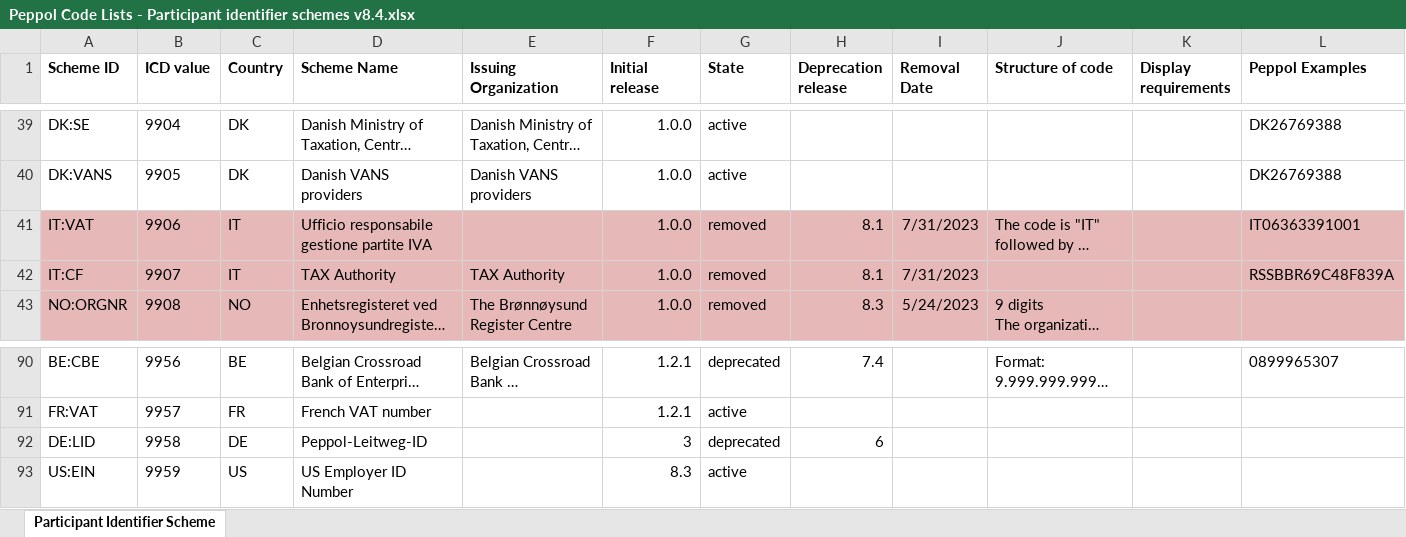
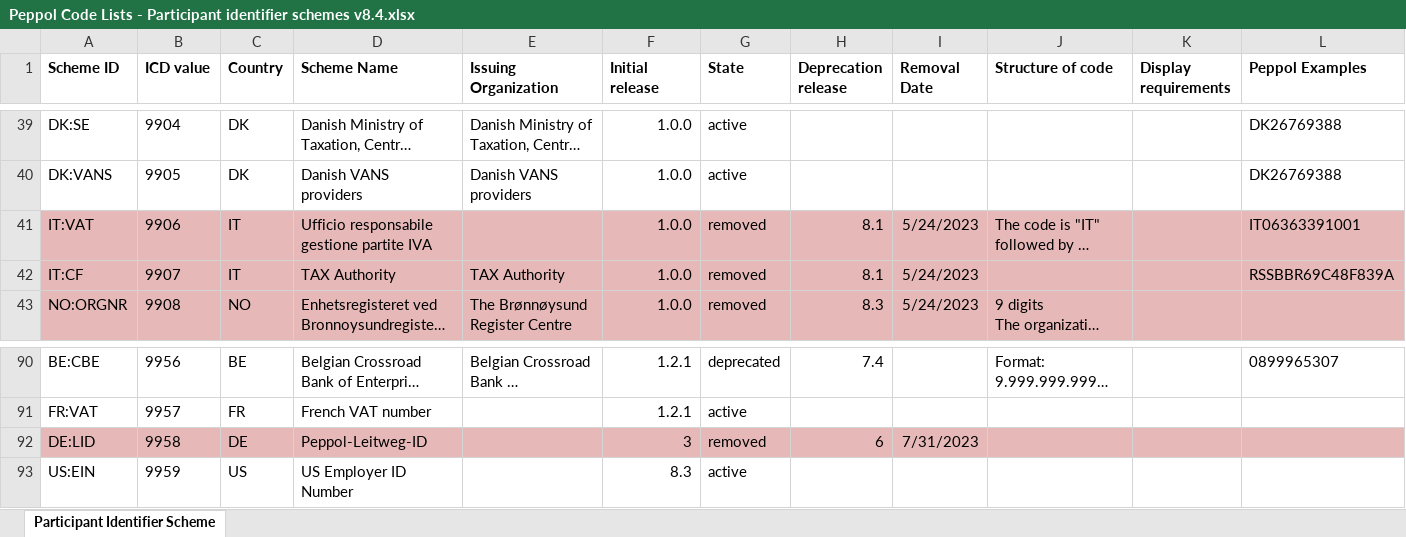
Before and after one commit to OpenPEPPOL/edec-codelists, an Excel workbook: work-in-progress/Peppol Code Lists - Participant identifier schemes v8.4.xlsx, sheet Participant Identifier Scheme, drawn as a sheet; only a part is shown, gaps mark what is left out; long unchanged cells end in …; values as stored, in another font and other column widths than the file's, no borders; charts and pictures not drawn; the diff covers the shown part only; the diff names each change by its address in the sheet, - before the commit and + after, or states it on an @@ line.

```diff
--- a/work-in-progress/Peppol Code Lists - Participant identifier schemes v8.4.xlsx (sheet Participant Identifier Scheme)
+++ b/work-in-progress/Peppol Code Lists - Participant identifier schemes v8.4.xlsx (sheet Participant Identifier Scheme)
-I41:I42 (Removal Date): 7/31/2023
+I41:I42 (Removal Date): 5/24/2023
-A92:L92 fill: none
+A92:L92 fill: #E6B9B8
-G92 (State): deprecated
+G92 (State): removed
-I92 (Removal Date): (empty)
+I92 (Removal Date): 7/31/2023
```
Also changed, not shown: cell formats elsewhere in this sheet, 1 other file.
